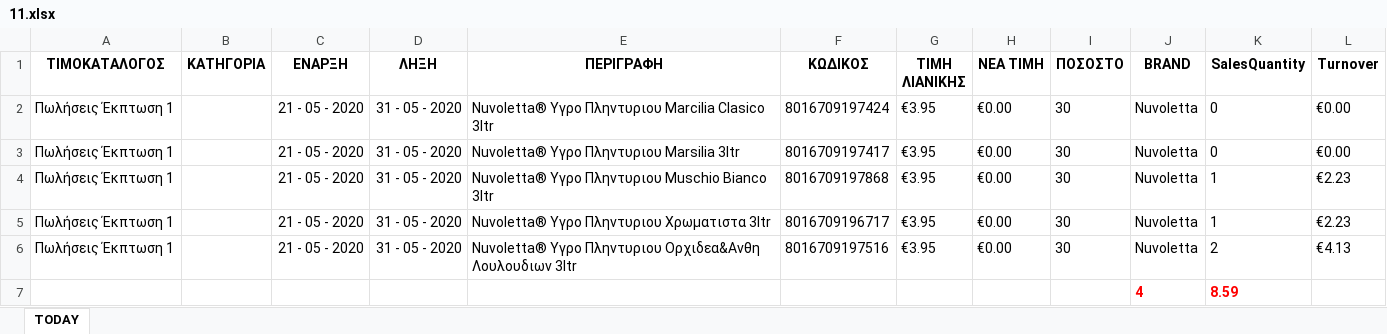
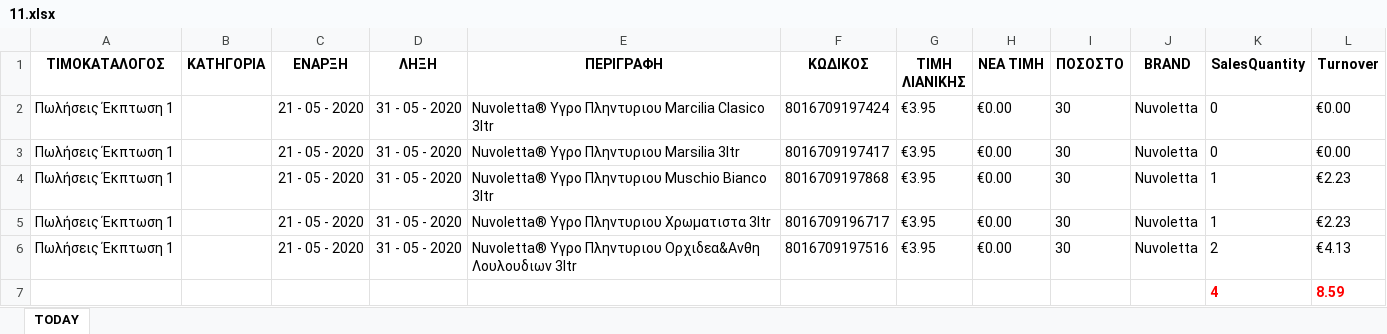
Before and after one commit to gitter-badger/Elounda_Market, an Excel workbook: ΠΟΡΕΙΑ_ΤΙΜΟΚΑΤΑΛΟΓΟΥ_ΠΩΛΗΣΕΩΝ/excel/11.xlsx, sheet TODAY, drawn as a sheet; values as stored, in another font and other column widths than the file's, no borders; conditional formats not drawn; removed rows and columns are numbered as before the commit, all else as after; the diff names each change by its address in the sheet, - before the commit and + after, or states it on an @@ line.

```diff
--- a/ΠΟΡΕΙΑ_ΤΙΜΟΚΑΤΑΛΟΓΟΥ_ΠΩΛΗΣΕΩΝ/excel/11.xlsx (sheet TODAY)
+++ b/ΠΟΡΕΙΑ_ΤΙΜΟΚΑΤΑΛΟΓΟΥ_ΠΩΛΗΣΕΩΝ/excel/11.xlsx (sheet TODAY)
-row 7:  |  |  |  |  |  |  |  |  | 4 | 8.59
+row 7:  |  |  |  |  |  |  |  |  |  | 4 | 8.59
```
Also changed, not shown: ΠΟΡΕΙΑ_ΤΙΜΟΚΑΤΑΛΟΓΟΥ_ΠΩΛΗΣΕΩΝ/excel/15.xlsx, ΠΟΡΕΙΑ_ΤΙΜΟΚΑΤΑΛΟΓΟΥ_ΠΩΛΗΣΕΩΝ/excel/16.xlsx, 4 other files.
